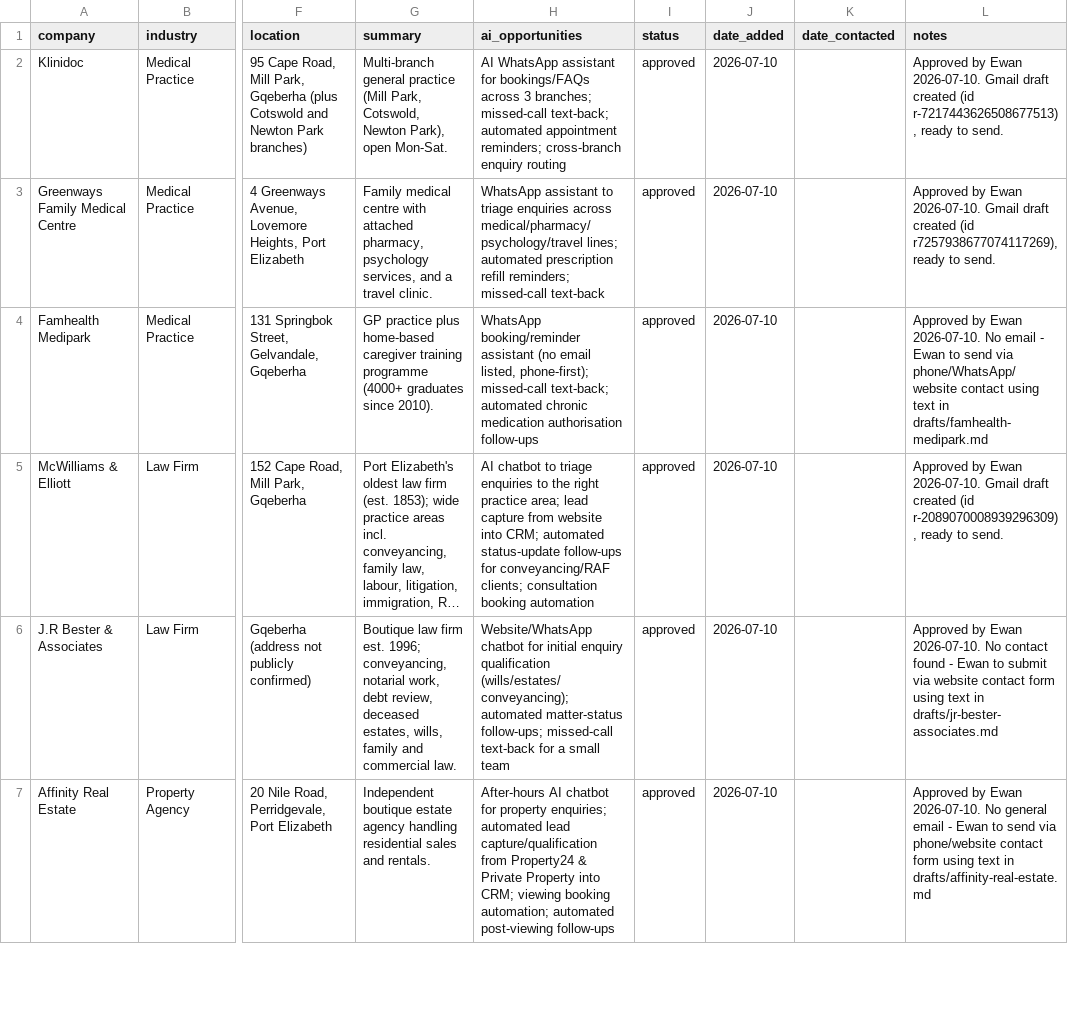
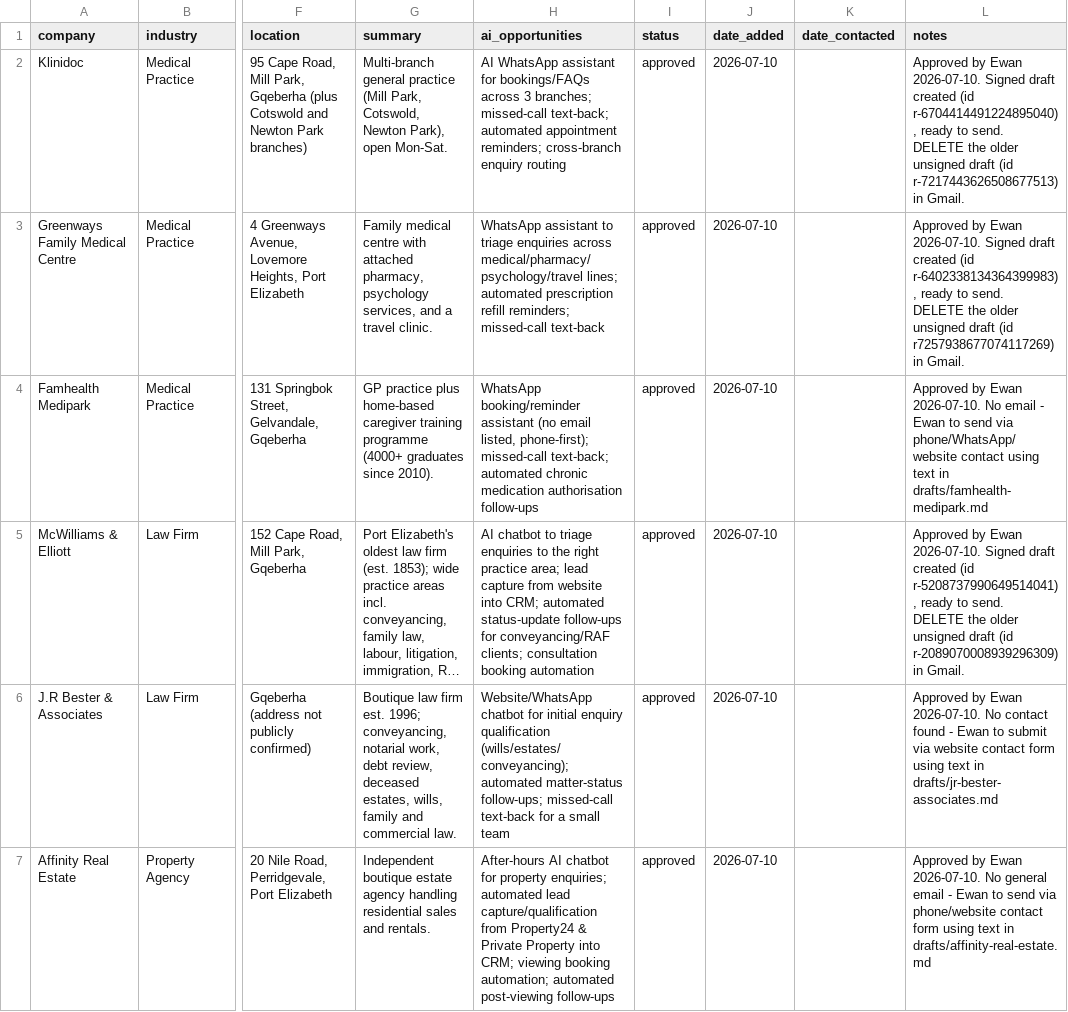
Before and after one commit to nawebotha98-hub/growmatic-sa, a CSV file: leads/tracker.csv, drawn as a sheet; only a part is shown, gaps mark what is left out; long unchanged cells end in …; the diff names each change by its address in the sheet, - before the commit and + after, or states it on an @@ line.

```diff
--- a/leads/tracker.csv
+++ b/leads/tracker.csv
-L2 (notes): …Ewan 2026-07-10. Gmail draft created (id r-7217443626508677513), ready to send.
+L2 (notes): …Ewan 2026-07-10. Signed draft created (id r-6704414491224895040), ready to send. DELETE the older unsigned draft (id r-7217443626508677513) in Gmail.
-L3 (notes): …Ewan 2026-07-10. Gmail draft created (id r7257938677074117269), ready to send.
+L3 (notes): …Ewan 2026-07-10. Signed draft created (id r-6402338134364399983), ready to send. DELETE the older unsigned draft (id r7257938677074117269) in Gmail.
-L5 (notes): …Ewan 2026-07-10. Gmail draft created (id r-2089070008939296309), ready to send.
+L5 (notes): …Ewan 2026-07-10. Signed draft created (id r-5208737990649514041), ready to send. DELETE the older unsigned draft (id r-2089070008939296309) in Gmail.
```
Also changed, not shown: 8 other files.
